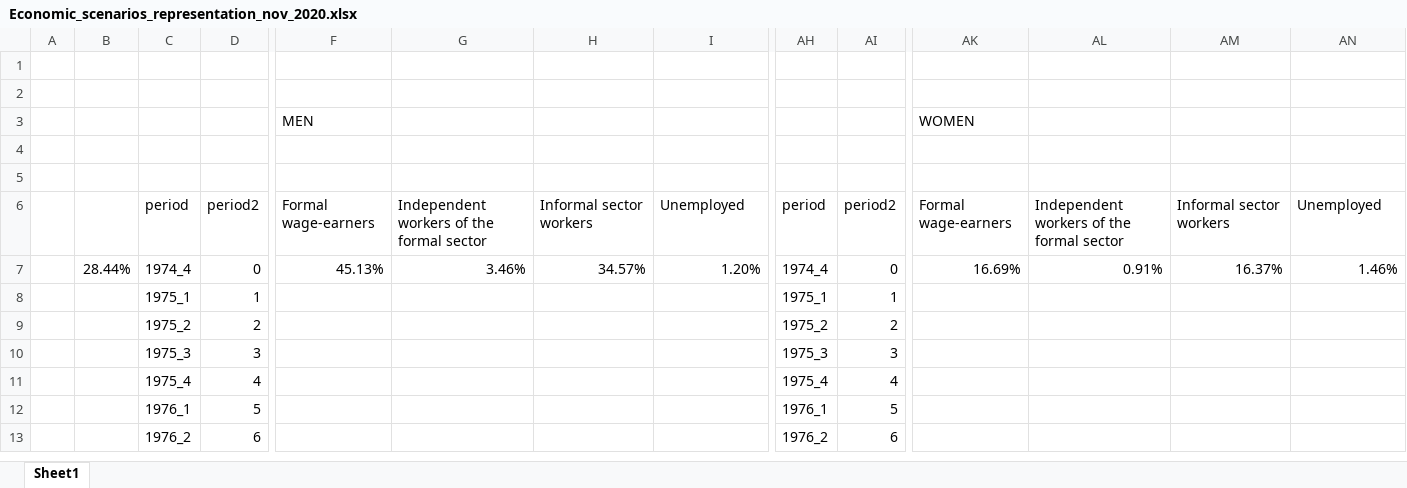
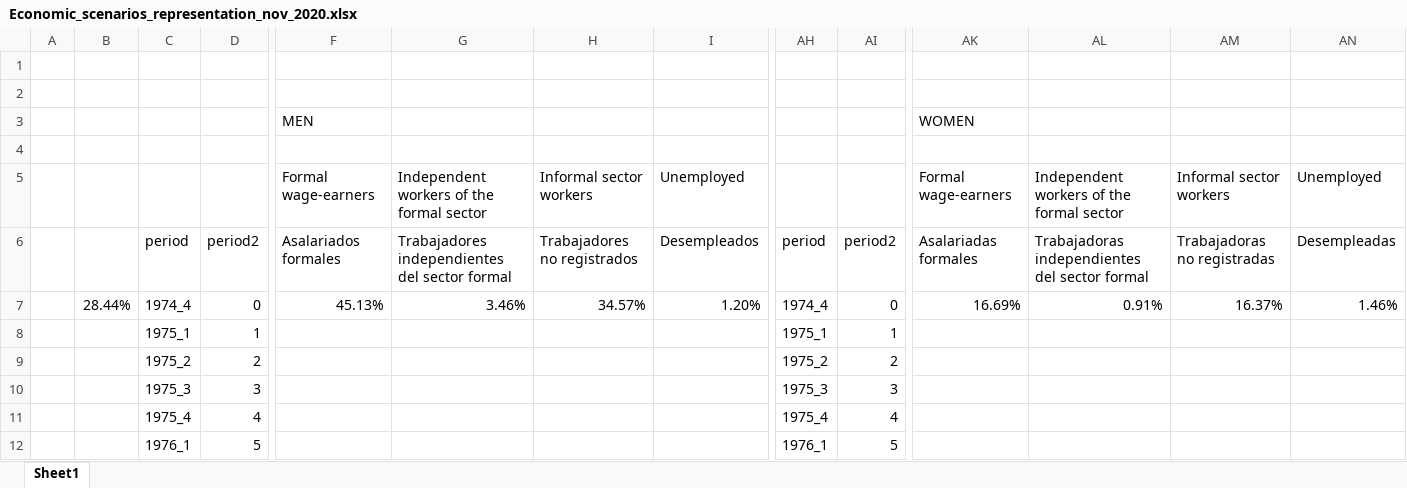
Before and after one commit to leonardo-calcagno/MISSAR, an Excel workbook: Excel_files_for_MISSAR/Prospective_scenarios/2014_q4_start/Historical_graphs_ages_16_69/Economic_scenarios_representation_nov_2020.xlsx, sheet Sheet1, drawn as a sheet; only a part is shown, gaps mark what is left out; the shorter side is filled out with more unchanged rows; values as stored, in another font and other column widths than the file's, no borders; charts and pictures not drawn; removed rows and columns are numbered as before the commit, all else as after; rows hold the shown columns only; the diff names each change by its address in the sheet, - before the commit and + after, or states it on an @@ line.

Commit message:
Spanish graphs on labour-market state scenarios, and updated graphics on adequacy with March 2021, public macroeconomic projections

```diff
--- a/Excel_files_for_MISSAR/Prospective_scenarios/2014_q4_start/Historical_graphs_ages_16_69/Economic_scenarios_representation_nov_2020.xlsx (sheet Sheet1)
+++ b/Excel_files_for_MISSAR/Prospective_scenarios/2014_q4_start/Historical_graphs_ages_16_69/Economic_scenarios_representation_nov_2020.xlsx (sheet Sheet1)
-row 5: (empty)
-C5: period
+C5: (empty)
-D5: period2
+D5: (empty)
-AH5: period
+AH5: (empty)
-AI5: period2
+AI5: (empty)
+row 6:  |  | period | period2 | Asalariados formales | Trabajadores independientes del sector formal | Trabajadores no registrados | Desempleados | period | period2 | Asalariadas formales | Trabajadoras independientes del sector formal | Trabajadoras no registradas | Desempleadas
```
Also changed, not shown: charts or pictures, 5 other files.
